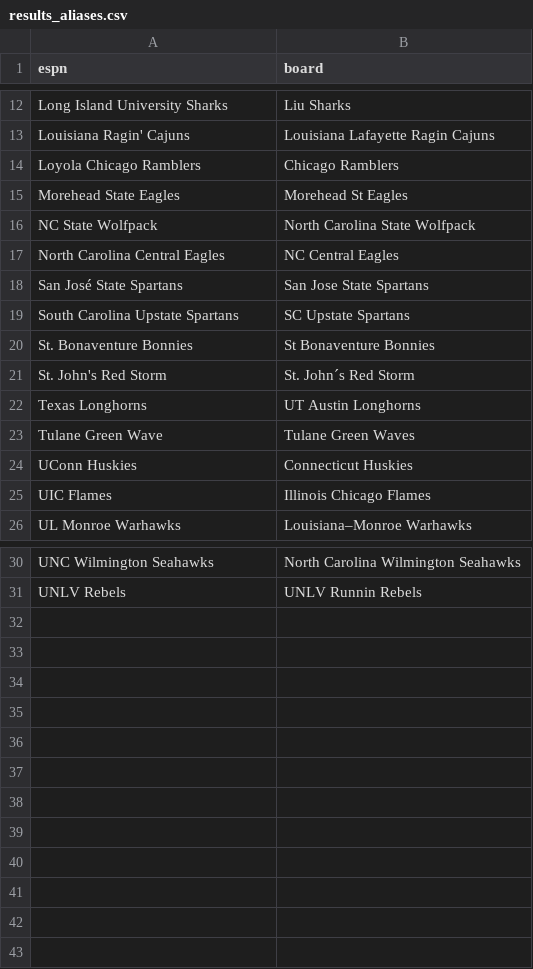
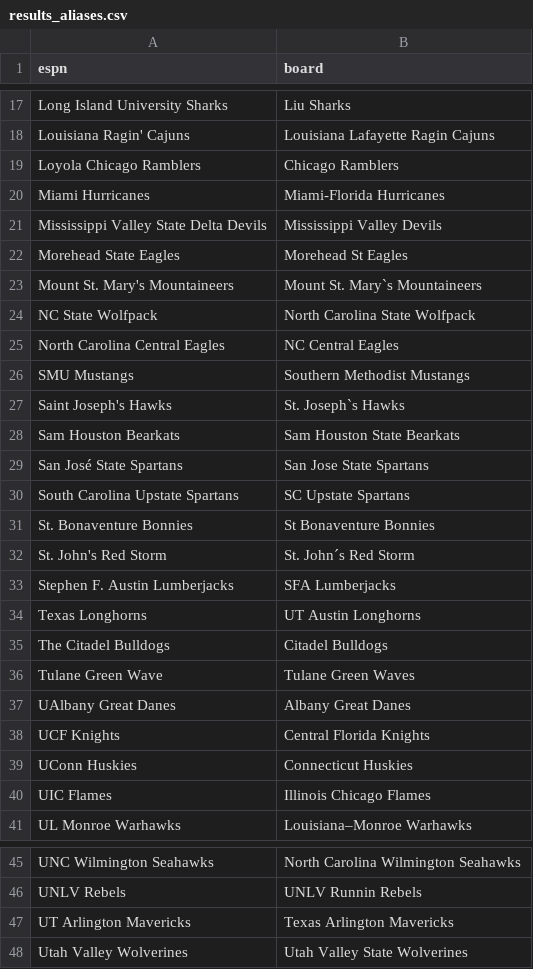
Before and after one commit to decntai1/ncaab, a CSV file: results_aliases.csv, drawn as a sheet; only a part is shown, gaps mark what is left out; the diff covers the shown part only; the diff names each change by its address in the sheet, - before the commit and + after, or states it on an @@ line.

Commit message:
Add files via upload

```diff
--- a/results_aliases.csv
+++ b/results_aliases.csv
+row 20: Miami Hurricanes | Miami-Florida Hurricanes
+row 21: Mississippi Valley State Delta Devils | Mississippi Valley Devils
+row 23: Mount St. Mary's Mountaineers | Mount St. Mary`s Mountaineers
+row 26: SMU Mustangs | Southern Methodist Mustangs
+row 27: Saint Joseph's Hawks | St. Joseph`s Hawks
+row 28: Sam Houston Bearkats | Sam Houston State Bearkats
+row 33: Stephen F. Austin Lumberjacks | SFA Lumberjacks
+row 35: The Citadel Bulldogs | Citadel Bulldogs
+row 37: UAlbany Great Danes | Albany Great Danes
+row 38: UCF Knights | Central Florida Knights
+row 47: UT Arlington Mavericks | Texas Arlington Mavericks
+row 48: Utah Valley Wolverines | Utah Valley State Wolverines
```
Also changed, not shown: 5 added rows elsewhere in this file.
